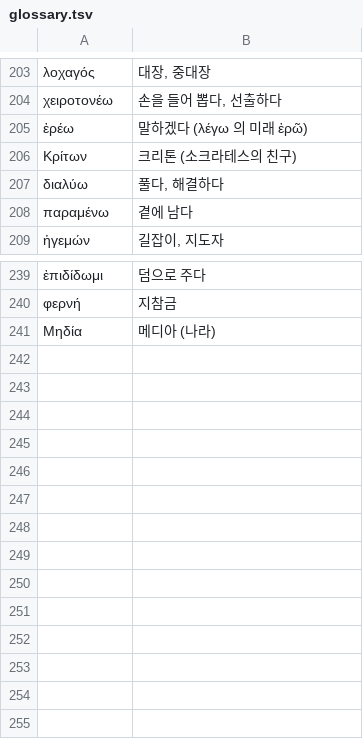
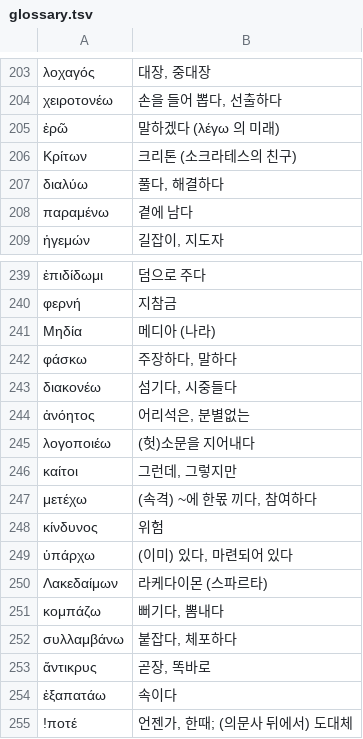
Before and after one commit to allkeybeadeath/Greek, a TSV file: units-src/glossary.tsv, drawn as a sheet; only a part is shown, gaps mark what is left out.

```diff
--- a/units-src/glossary.tsv
+++ b/units-src/glossary.tsv
@@ -204,3 +204,3 @@
 χειροτονέω	손을 들어 뽑다, 선출하다
-ἐρέω	말하겠다 (λέγω 의 미래 ἐρῶ)
+ἐρῶ	말하겠다 (λέγω 의 미래)
 Κρίτων	크리톤 (소크라테스의 친구)
@@ -241 +241,15 @@
 Μηδία	메디아 (나라)
+φάσκω	주장하다, 말하다
+διακονέω	섬기다, 시중들다
+ἀνόητος	어리석은, 분별없는
+λογοποιέω	(헛)소문을 지어내다
+καίτοι	그런데, 그렇지만
+μετέχω	(속격) ~에 한몫 끼다, 참여하다
+κίνδυνος	위험
+ὑπάρχω	(이미) 있다, 마련되어 있다
+Λακεδαίμων	라케다이몬 (스파르타)
+κομπάζω	뻐기다, 뽐내다
+συλλαμβάνω	붙잡다, 체포하다
+ἄντικρυς	곧장, 똑바로
+ἐξαπατάω	속이다
+!ποτέ	언젠가, 한때; (의문사 뒤에서) 도대체
```
Also changed, not shown: 5 other files.
